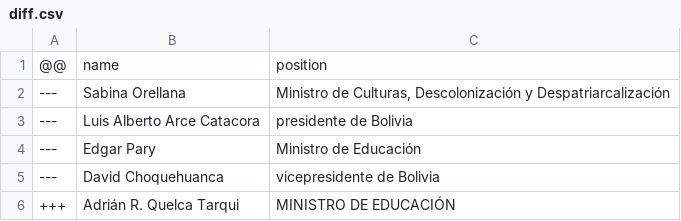
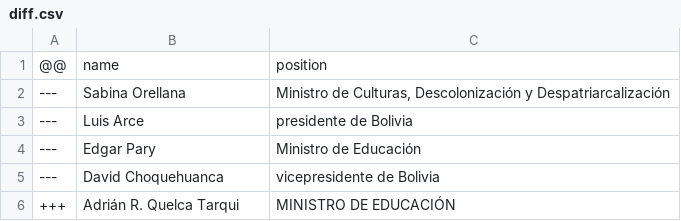
Before and after one commit to every-politician-scrapers/bolivia-ministers, a CSV file: sources/official/diff.csv, drawn as a sheet.

```diff
--- a/sources/official/diff.csv
+++ b/sources/official/diff.csv
@@ -2,3 +2,3 @@
 ---,Sabina Orellana,"Ministro de Culturas, Descolonización y Despatriarcalización"
----,Luis Alberto Arce Catacora,presidente de Bolivia
+---,Luis Arce,presidente de Bolivia
 ---,Edgar Pary,Ministro de Educación
```
Also changed, not shown: sources/official/wikidata.csv, 1 other file.
